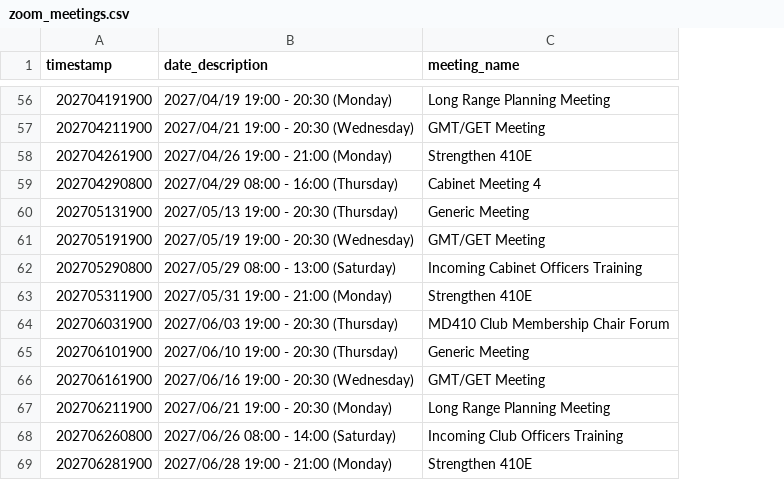
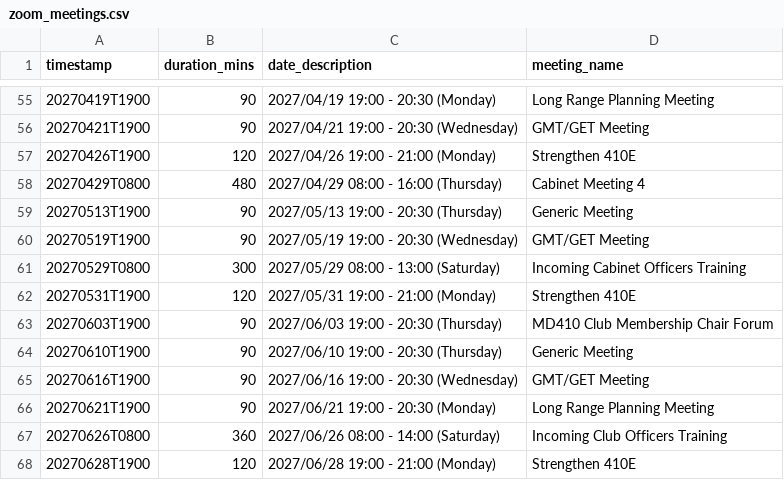
Before and after one commit to kimvanwyk/zoom_meeting_scheduler, a CSV file: zoom_meeting_scheduler/zoom_meetings.csv, drawn as a sheet; only a part is shown, gaps mark what is left out; addresses are those after the commit; the diff covers the shown part only; the diff names each change by its address in the sheet, - before the commit and + after, or states it on an @@ line.

```diff
--- a/zoom_meeting_scheduler/zoom_meetings.csv
+++ b/zoom_meeting_scheduler/zoom_meetings.csv
+column B (duration_mins), rows 55-68: 90 | 90 | 120 | 480 | 90 | 90 | 300 | 120 | 90 | 90 | 90 | 90 | 360 | 120
-A55 (timestamp): 202704191900
+A55 (timestamp): 20270419T1900
-A56 (timestamp): 202704211900
+A56 (timestamp): 20270421T1900
-A57 (timestamp): 202704261900
+A57 (timestamp): 20270426T1900
-A58 (timestamp): 202704290800
+A58 (timestamp): 20270429T0800
-A59 (timestamp): 202705131900
+A59 (timestamp): 20270513T1900
-A60 (timestamp): 202705191900
+A60 (timestamp): 20270519T1900
-A61 (timestamp): 202705290800
+A61 (timestamp): 20270529T0800
-A62 (timestamp): 202705311900
+A62 (timestamp): 20270531T1900
-A63 (timestamp): 202706031900
+A63 (timestamp): 20270603T1900
-A64 (timestamp): 202706101900
+A64 (timestamp): 20270610T1900
-A65 (timestamp): 202706161900
+A65 (timestamp): 20270616T1900
-A66 (timestamp): 202706211900
+A66 (timestamp): 20270621T1900
-A67 (timestamp): 202706260800
+A67 (timestamp): 20270626T0800
-A68 (timestamp): 202706281900
+A68 (timestamp): 20270628T1900
```
Also changed, not shown: 1 removed row and 53 edited cells elsewhere in this file, 2 other files.
